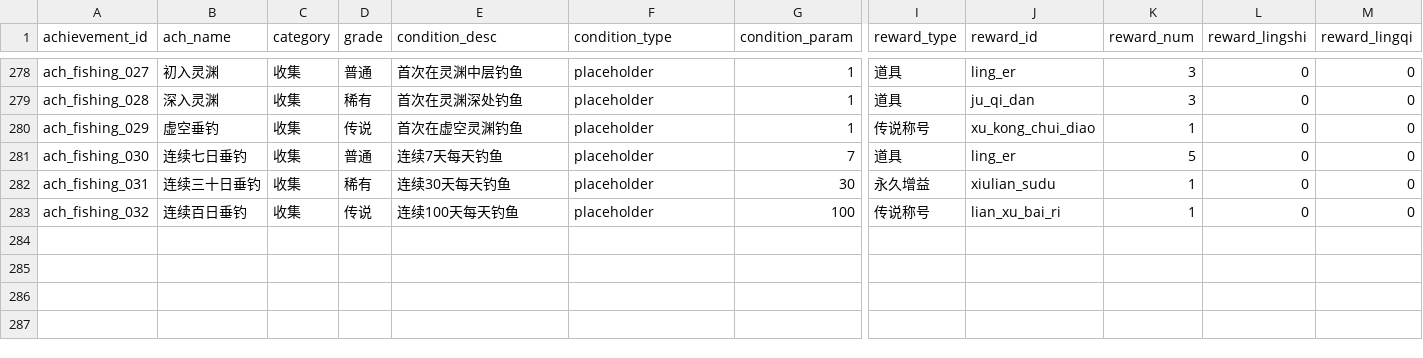
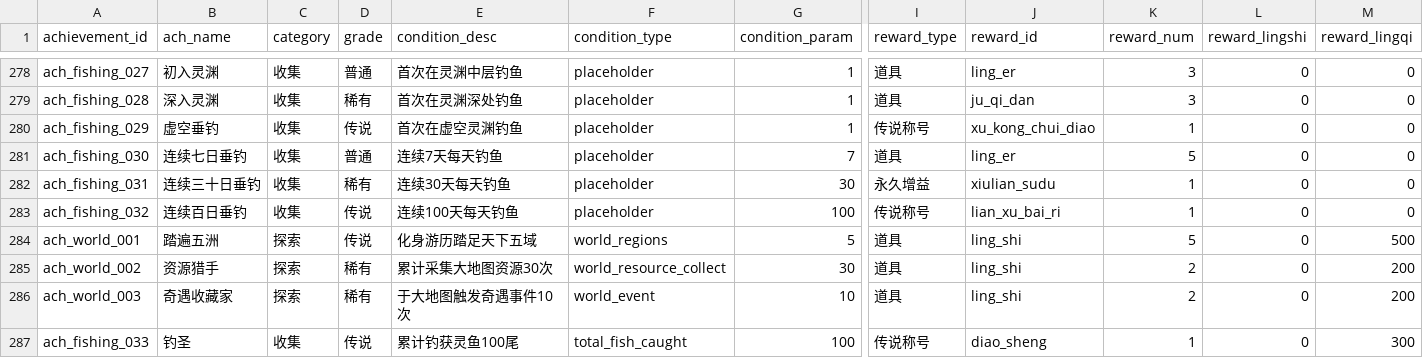
Before and after one commit to ytysean/xiuxain---game, a CSV file: config/achievement_config.csv, drawn as a sheet; only a part is shown, gaps mark what is left out; rows hold the shown columns only; the diff names each change by its address in the sheet, - before the commit and + after, or states it on an @@ line.

```diff
--- a/config/achievement_config.csv
+++ b/config/achievement_config.csv
+row 284: ach_world_001 | 踏遍五洲 | 探索 | 传说 | 化身游历踏足天下五域 | world_regions | 5 | 道具 | ling_shi | 5 | 0 | 500
+row 285: ach_world_002 | 资源猎手 | 探索 | 稀有 | 累计采集大地图资源30次 | world_resource_collect | 30 | 道具 | ling_shi | 2 | 0 | 200
+row 286: ach_world_003 | 奇遇收藏家 | 探索 | 稀有 | 于大地图触发奇遇事件10次 | world_event | 10 | 道具 | ling_shi | 2 | 0 | 200
+row 287: ach_fishing_033 | 钓圣 | 收集 | 传说 | 累计钓获灵鱼100尾 | total_fish_caught | 100 | 传说称号 | diao_sheng | 1 | 0 | 300
```
Also changed, not shown: config/收藏图录分类.csv, 10 other files.
